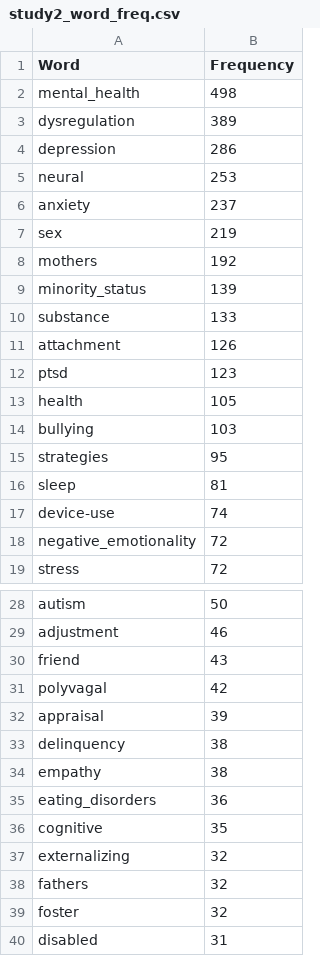
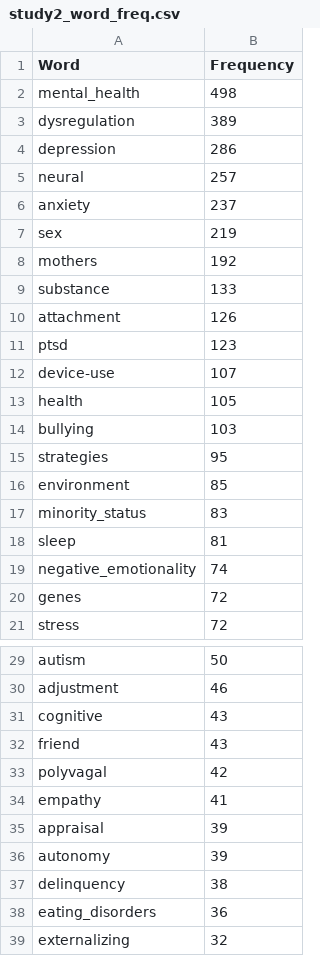
Before and after one commit to cjvanlissa/veni_sysrev, a CSV file: study2_word_freq.csv, drawn as a sheet; only a part is shown, gaps mark what is left out; the shorter side is filled out with more unchanged rows; the diff covers the shown part only.

```diff
--- a/study2_word_freq.csv
+++ b/study2_word_freq.csv
@@ -4,3 +4,3 @@
 "depression",286
-"neural",253
+"neural",257
 "anxiety",237
@@ -8,3 +8,2 @@
 "mothers",192
-"minority_status",139
 "substance",133
@@ -12,2 +11,3 @@
 "ptsd",123
+"device-use",107
 "health",105
@@ -15,5 +15,7 @@
 "strategies",95
+"environment",85
+"minority_status",83
 "sleep",81
-"device-use",74
-"negative_emotionality",72
+"negative_emotionality",74
+"genes",72
 "stress",72
@@ -29,9 +30,10 @@
 "adjustment",46
+"cognitive",43
 "friend",43
 "polyvagal",42
+"empathy",41
 "appraisal",39
+"autonomy",39
 "delinquency",38
-"empathy",38
 "eating_disorders",36
-"cognitive",35
 "externalizing",32
```
Also changed, not shown: 2 added rows and 3 removed rows elsewhere in this file, study1_word_freq.csv, 39 other files.
